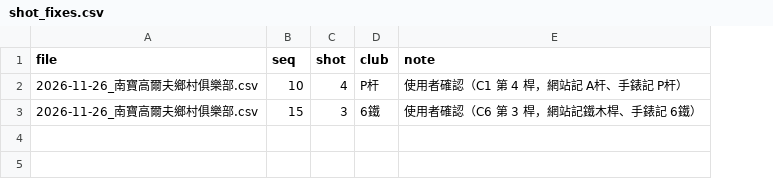
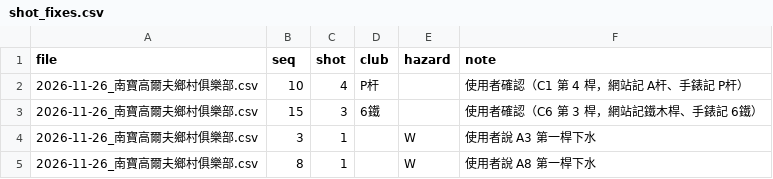
Before and after one commit to milai1102/mi_golf_task, a CSV file: data/shot_fixes.csv, drawn as a sheet; the diff names each change by its address in the sheet, - before the commit and + after, or states it on an @@ line.

```diff
--- a/data/shot_fixes.csv
+++ b/data/shot_fixes.csv
+column E (hazard), empty
+row 4: 2026-11-26_南寶高爾夫鄉村俱樂部.csv | 3 | 1 |  | W | 使用者說 A3 第一桿下水
+row 5: 2026-11-26_南寶高爾夫鄉村俱樂部.csv | 8 | 1 |  | W | 使用者說 A8 第一桿下水
```
Also changed, not shown: 10 other files.
